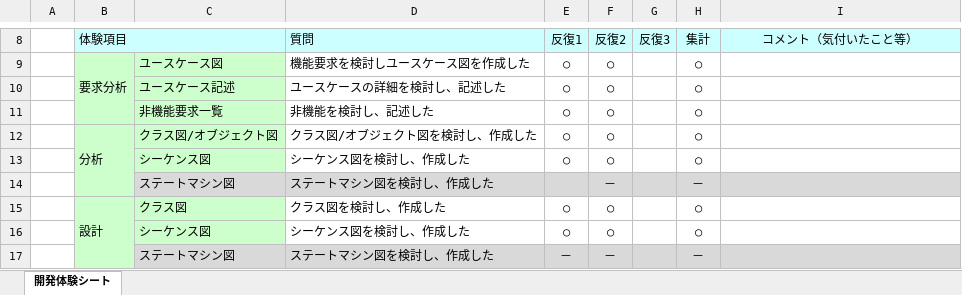
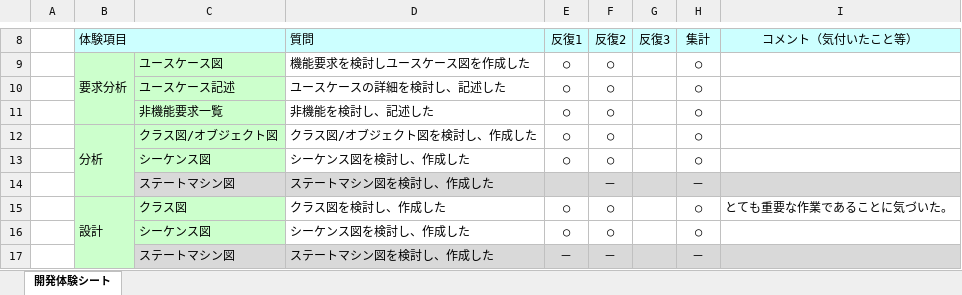
Before and after one commit to s-uemrua/Level50, an Excel workbook: 第二反復/振り返り/09_開発体験シート.xlsx, sheet 開発体験シート, drawn as a sheet; only a part is shown, gaps mark what is left out; values as stored, in another font and other column widths than the file's, no borders; charts and pictures not drawn; the diff names each change by its address in the sheet, - before the commit and + after, or states it on an @@ line.

```diff
--- a/第二反復/振り返り/09_開発体験シート.xlsx (sheet 開発体験シート)
+++ b/第二反復/振り返り/09_開発体験シート.xlsx (sheet 開発体験シート)
-I15 (コメント（気付いたこと等）): (empty)
+I15 (コメント（気付いたこと等）): とても重要な作業であることに気づいた。
```
